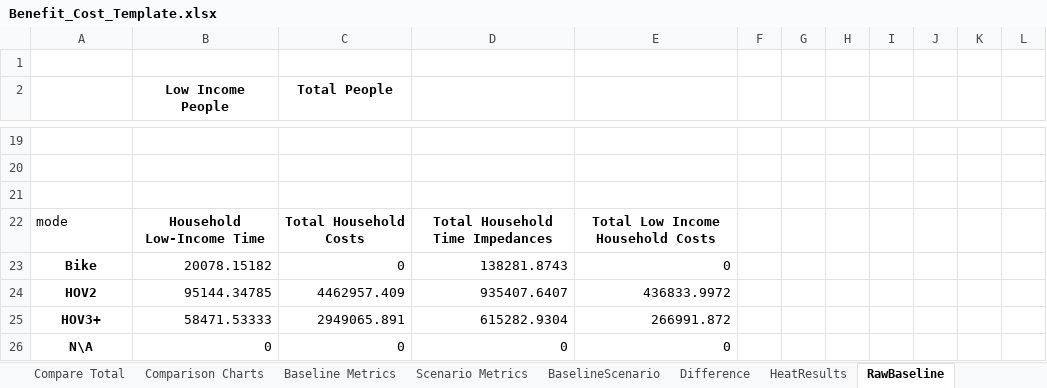
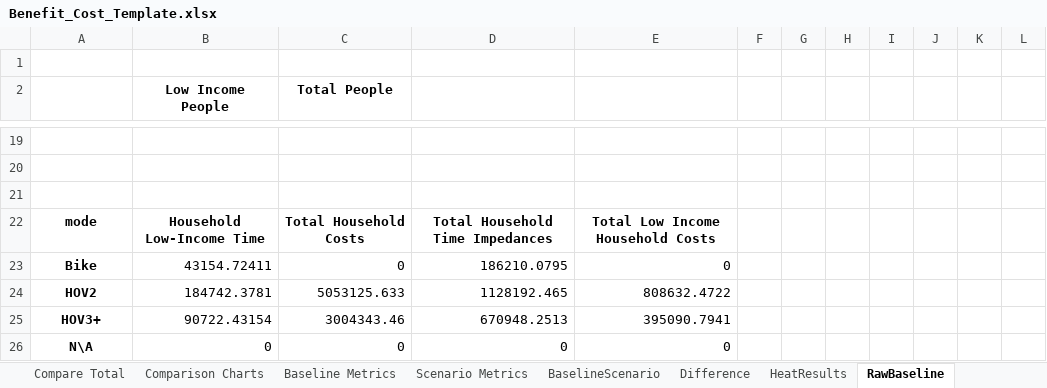
Before and after one commit to psrc/soundcast, an Excel workbook: output_templates/Benefit_Cost_Template.xlsx, sheet RawBaseline, drawn as a sheet; only a part is shown, gaps mark what is left out; values as stored, in another font and other column widths than the file's, no borders; removed rows and columns are numbered as before the commit, all else as after; the diff covers the shown part only; the diff names each change by its address in the sheet, - before the commit and + after, or states it on an @@ line.

```diff
--- a/output_templates/Benefit_Cost_Template.xlsx (sheet RawBaseline)
+++ b/output_templates/Benefit_Cost_Template.xlsx (sheet RawBaseline)
@@ A22 bold: off → on, alignment: left → center @@
-B23 (Low Income People): 20078.15182
+B23 (Low Income People): 43154.72411
-D23: 138281.8743
+D23: 186210.0795
-row 24: HOV2 | 95144.34785 | 4462957.409 | 935407.6407 | 436833.9972
-row 25: HOV3+ | 58471.53333 | 2949065.891 | 615282.9304 | 266991.872
+row 24: HOV2 | 184742.3781 | 5053125.633 | 1128192.465 | 808632.4722
+row 25: HOV3+ | 90722.43154 | 3004343.46 | 670948.2513 | 395090.7941
```
Also changed, not shown: 26 added rows, 9 removed rows and 72 edited cells elsewhere in this sheet, sheet Difference, sheet Scenario Metrics, sheet Baseline Metrics, sheet RawScenario, sheet BaselineScenario, formulas that keep their value, charts or pictures, 2 other files.
